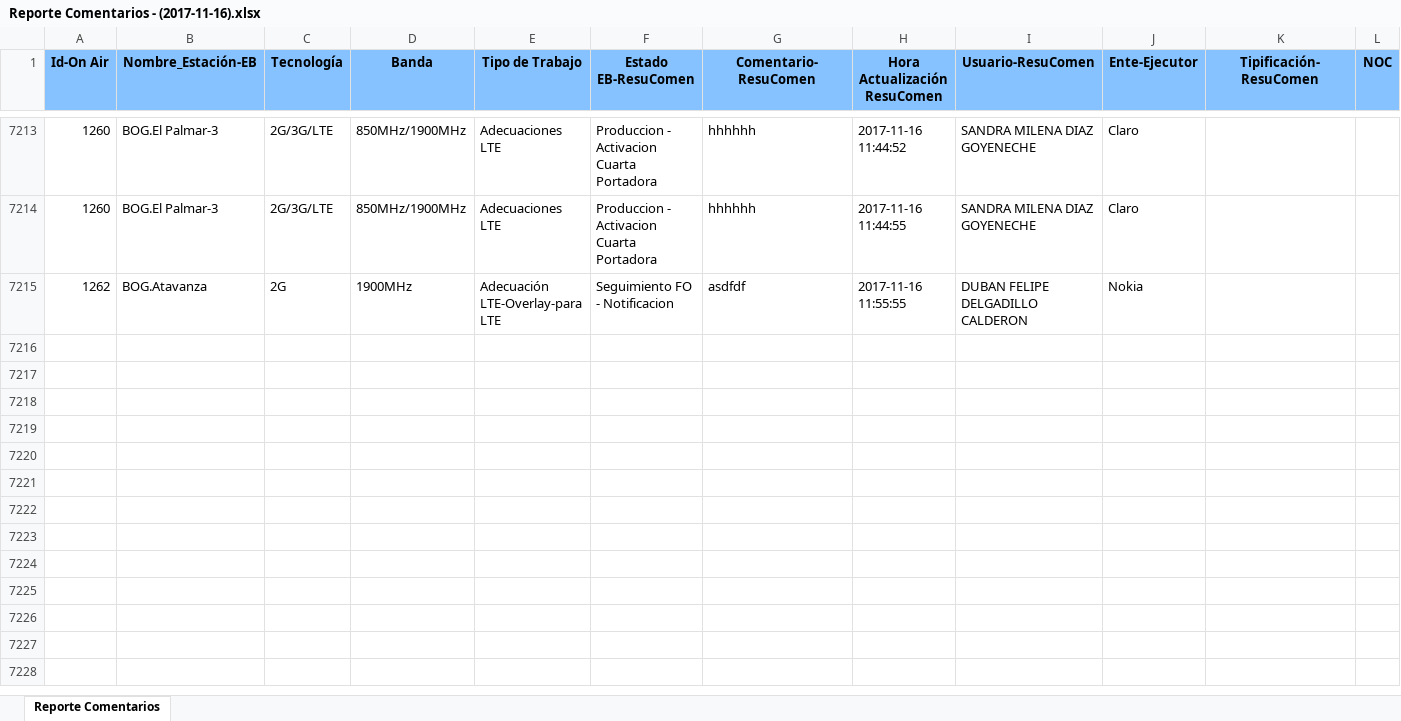
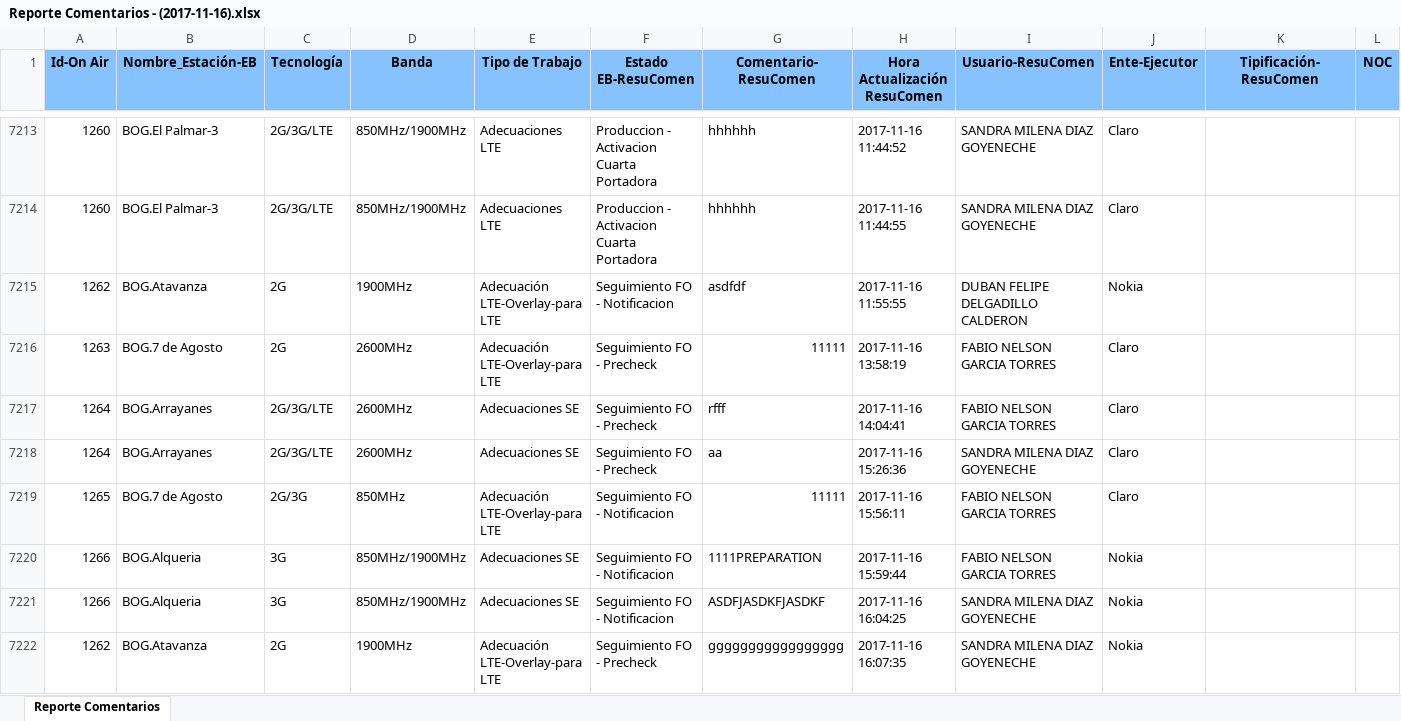
Before and after one commit to pabloestebanZTE/zolid_on_air_new, an Excel workbook: Reporte Comentarios - (2017-11-16).xlsx, sheet Reporte Comentarios, drawn as a sheet; only a part is shown, gaps mark what is left out; values as stored, in another font and other column widths than the file's, no borders; the diff names each change by its address in the sheet, - before the commit and + after, or states it on an @@ line.

```diff
--- a/Reporte Comentarios - (2017-11-16).xlsx (sheet Reporte Comentarios)
+++ b/Reporte Comentarios - (2017-11-16).xlsx (sheet Reporte Comentarios)
+row 7216: 1263 | BOG.7 de Agosto | 2G | 2600MHz | Adecuación LTE-Overlay-para LTE | Seguimiento FO - Precheck | 11111 | 2017-11-16 13:58:19 | FABIO NELSON GARCIA TORRES | Claro
+row 7217: 1264 | BOG.Arrayanes | 2G/3G/LTE | 2600MHz | Adecuaciones SE | Seguimiento FO - Precheck | rfff | 2017-11-16 14:04:41 | FABIO NELSON GARCIA TORRES | Claro
+row 7218: 1264 | BOG.Arrayanes | 2G/3G/LTE | 2600MHz | Adecuaciones SE | Seguimiento FO - Precheck | aa | 2017-11-16 15:26:36 | SANDRA MILENA DIAZ GOYENECHE | Claro
+row 7219: 1265 | BOG.7 de Agosto | 2G/3G | 850MHz | Adecuación LTE-Overlay-para LTE | Seguimiento FO - Notificacion | 11111 | 2017-11-16 15:56:11 | FABIO NELSON GARCIA TORRES | Claro
+row 7220: 1266 | BOG.Alqueria | 3G | 850MHz/1900MHz | Adecuaciones SE | Seguimiento FO - Notificacion | 1111PREPARATION | 2017-11-16 15:59:44 | FABIO NELSON GARCIA TORRES | Nokia
+row 7221: 1266 | BOG.Alqueria | 3G | 850MHz/1900MHz | Adecuaciones SE | Seguimiento FO - Notificacion | ASDFJASDKFJASDKF | 2017-11-16 16:04:25 | SANDRA MILENA DIAZ GOYENECHE | Nokia
+row 7222: 1262 | BOG.Atavanza | 2G | 1900MHz | Adecuación LTE-Overlay-para LTE | Seguimiento FO - Precheck | ggggggggggggggggg | 2017-11-16 16:07:35 | SANDRA MILENA DIAZ GOYENECHE | Nokia
```
Also changed, not shown: 10 other files.
